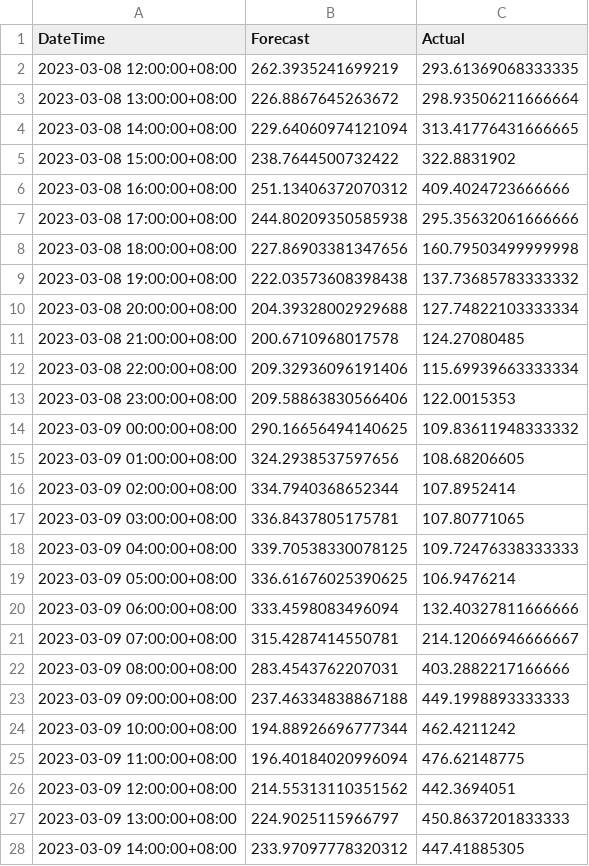
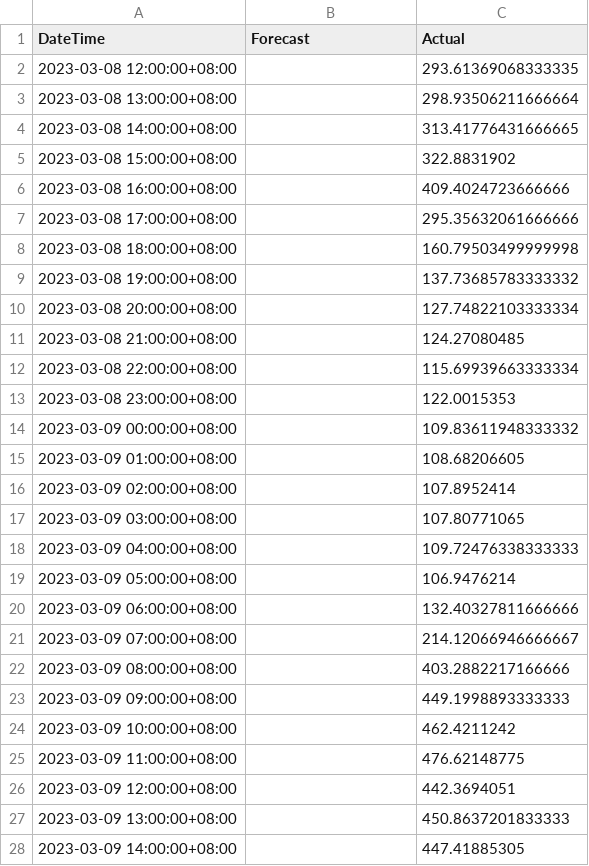
Before and after one commit to Mace245/XGBoost-electricity-prediction, a CSV file: forecast_actual_comparison_7D.csv, drawn as a sheet; only a part is shown; the diff covers the shown part only.

```diff
--- a/forecast_actual_comparison_7D.csv
+++ b/forecast_actual_comparison_7D.csv
@@ -1,28 +1,28 @@
 DateTime,Forecast,Actual
-2023-03-08 12:00:00+08:00,262.3935241699219,293.61369068333335
-2023-03-08 13:00:00+08:00,226.8867645263672,298.93506211666664
-2023-03-08 14:00:00+08:00,229.64060974121094,313.41776431666665
-2023-03-08 15:00:00+08:00,238.7644500732422,322.8831902
-2023-03-08 16:00:00+08:00,251.13406372070312,409.4024723666666
-2023-03-08 17:00:00+08:00,244.80209350585938,295.35632061666666
-2023-03-08 18:00:00+08:00,227.86903381347656,160.79503499999998
-2023-03-08 19:00:00+08:00,222.03573608398438,137.73685783333332
-2023-03-08 20:00:00+08:00,204.39328002929688,127.74822103333334
-2023-03-08 21:00:00+08:00,200.6710968017578,124.27080485
-2023-03-08 22:00:00+08:00,209.32936096191406,115.69939663333334
-2023-03-08 23:00:00+08:00,209.58863830566406,122.0015353
-2023-03-09 00:00:00+08:00,290.16656494140625,109.83611948333332
-2023-03-09 01:00:00+08:00,324.2938537597656,108.68206605
-2023-03-09 02:00:00+08:00,334.7940368652344,107.8952414
-2023-03-09 03:00:00+08:00,336.8437805175781,107.80771065
-2023-03-09 04:00:00+08:00,339.70538330078125,109.72476338333333
-2023-03-09 05:00:00+08:00,336.61676025390625,106.9476214
-2023-03-09 06:00:00+08:00,333.4598083496094,132.40327811666666
-2023-03-09 07:00:00+08:00,315.4287414550781,214.12066946666667
-2023-03-09 08:00:00+08:00,283.4543762207031,403.2882217166666
-2023-03-09 09:00:00+08:00,237.46334838867188,449.1998893333333
-2023-03-09 10:00:00+08:00,194.88926696777344,462.4211242
-2023-03-09 11:00:00+08:00,196.40184020996094,476.62148775
-2023-03-09 12:00:00+08:00,214.55313110351562,442.3694051
-2023-03-09 13:00:00+08:00,224.9025115966797,450.8637201833333
-2023-03-09 14:00:00+08:00,233.97097778320312,447.41885305
+2023-03-08 12:00:00+08:00,,293.61369068333335
+2023-03-08 13:00:00+08:00,,298.93506211666664
+2023-03-08 14:00:00+08:00,,313.41776431666665
+2023-03-08 15:00:00+08:00,,322.8831902
+2023-03-08 16:00:00+08:00,,409.4024723666666
+2023-03-08 17:00:00+08:00,,295.35632061666666
+2023-03-08 18:00:00+08:00,,160.79503499999998
+2023-03-08 19:00:00+08:00,,137.73685783333332
+2023-03-08 20:00:00+08:00,,127.74822103333334
+2023-03-08 21:00:00+08:00,,124.27080485
+2023-03-08 22:00:00+08:00,,115.69939663333334
+2023-03-08 23:00:00+08:00,,122.0015353
+2023-03-09 00:00:00+08:00,,109.83611948333332
+2023-03-09 01:00:00+08:00,,108.68206605
+2023-03-09 02:00:00+08:00,,107.8952414
+2023-03-09 03:00:00+08:00,,107.80771065
+2023-03-09 04:00:00+08:00,,109.72476338333333
+2023-03-09 05:00:00+08:00,,106.9476214
+2023-03-09 06:00:00+08:00,,132.40327811666666
+2023-03-09 07:00:00+08:00,,214.12066946666667
+2023-03-09 08:00:00+08:00,,403.2882217166666
+2023-03-09 09:00:00+08:00,,449.1998893333333
+2023-03-09 10:00:00+08:00,,462.4211242
+2023-03-09 11:00:00+08:00,,476.62148775
+2023-03-09 12:00:00+08:00,,442.3694051
+2023-03-09 13:00:00+08:00,,450.8637201833333
+2023-03-09 14:00:00+08:00,,447.41885305
```
Also changed, not shown: 141 edited cells elsewhere in this file, forecast.csv, forecast_actual_comparison_1D.csv, 8 other files.
